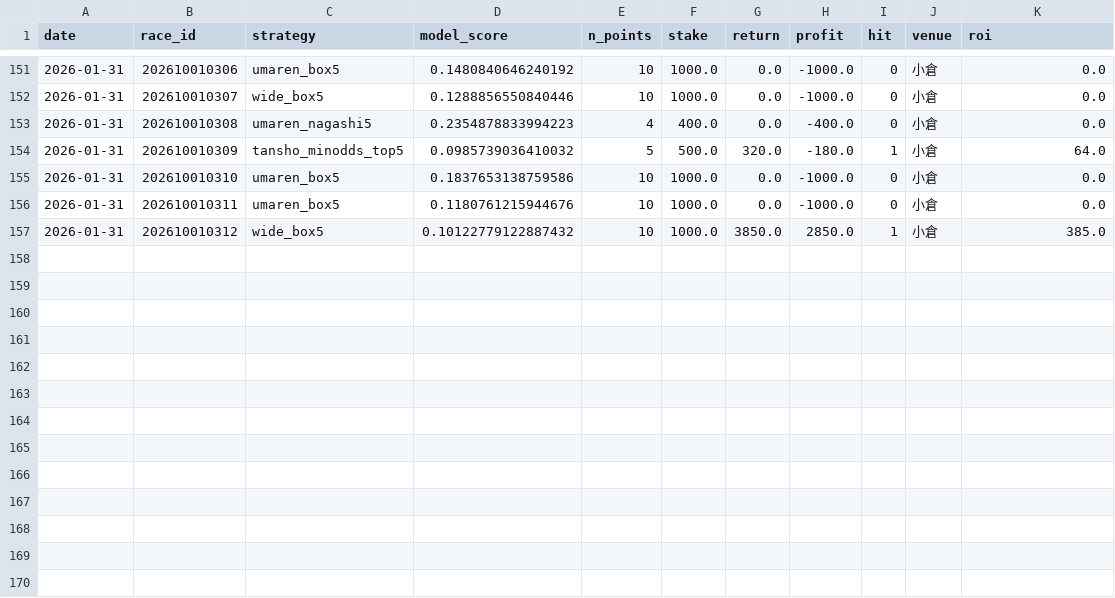
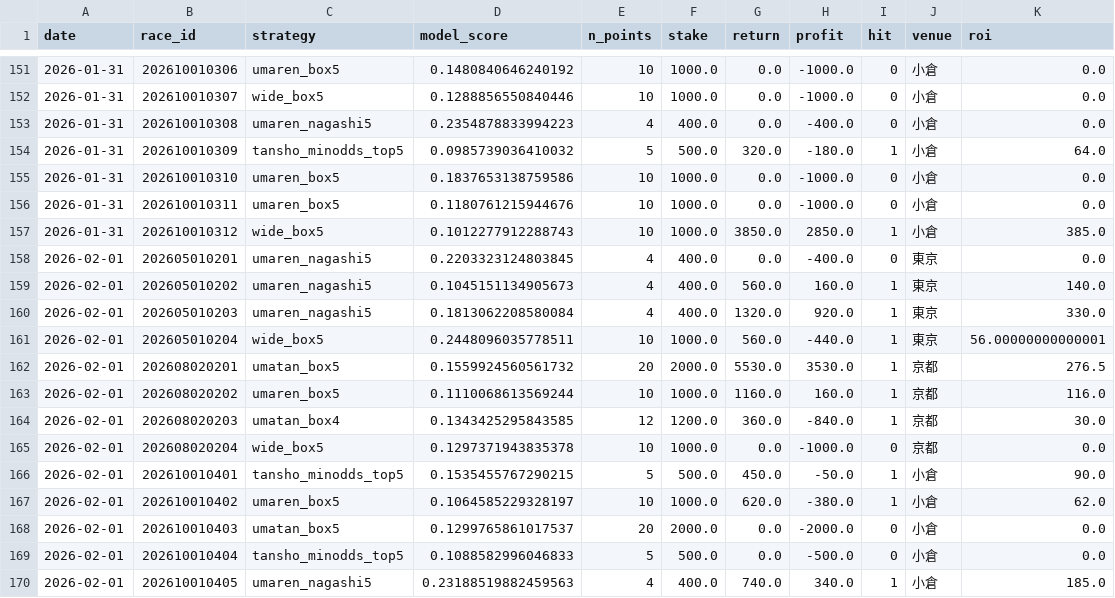
Before and after one commit to jawa1210/horse_race_prediction, a CSV file: v2_0_0/data/results_cache/rec_bets_log.csv, drawn as a sheet; only a part is shown, gaps mark what is left out.

```diff
--- a/v2_0_0/data/results_cache/rec_bets_log.csv
+++ b/v2_0_0/data/results_cache/rec_bets_log.csv
@@ -156,2 +156,15 @@ date,race_id,strategy,model_score,n_points,stake,return,profit,hit,venue,roi
 2026-01-31,202610010311,umaren_box5,0.1180761215944676,10,1000.0,0.0,-1000.0,0,小倉,0.0
-2026-01-31,202610010312,wide_box5,0.10122779122887432,10,1000.0,3850.0,2850.0,1,小倉,385.0
+2026-01-31,202610010312,wide_box5,0.1012277912288743,10,1000.0,3850.0,2850.0,1,小倉,385.0
+2026-02-01,202605010201,umaren_nagashi5,0.2203323124803845,4,400.0,0.0,-400.0,0,東京,0.0
+2026-02-01,202605010202,umaren_nagashi5,0.1045151134905673,4,400.0,560.0,160.0,1,東京,140.0
+2026-02-01,202605010203,umaren_nagashi5,0.1813062208580084,4,400.0,1320.0,920.0,1,東京,330.0
+2026-02-01,202605010204,wide_box5,0.2448096035778511,10,1000.0,560.0,-440.0,1,東京,56.00000000000001
+2026-02-01,202608020201,umatan_box5,0.1559924560561732,20,2000.0,5530.0,3530.0,1,京都,276.5
+2026-02-01,202608020202,umaren_box5,0.1110068613569244,10,1000.0,1160.0,160.0,1,京都,116.0
+2026-02-01,202608020203,umatan_box4,0.1343425295843585,12,1200.0,360.0,-840.0,1,京都,30.0
+2026-02-01,202608020204,wide_box5,0.1297371943835378,10,1000.0,0.0,-1000.0,0,京都,0.0
+2026-02-01,202610010401,tansho_minodds_top5,0.1535455767290215,5,500.0,450.0,-50.0,1,小倉,90.0
+2026-02-01,202610010402,umaren_box5,0.1064585229328197,10,1000.0,620.0,-380.0,1,小倉,62.0
+2026-02-01,202610010403,umatan_box5,0.1299765861017537,20,2000.0,0.0,-2000.0,0,小倉,0.0
+2026-02-01,202610010404,tansho_minodds_top5,0.1088582996046833,5,500.0,0.0,-500.0,0,小倉,0.0
+2026-02-01,202610010405,umaren_nagashi5,0.23188519882459563,4,400.0,740.0,340.0,1,小倉,185.0
```
Also changed, not shown: v2_0_0/data/02_features/prediction_features_202605010203.csv, v2_0_0/data/02_features/prediction_features_202605010204.csv, 39 other files.
